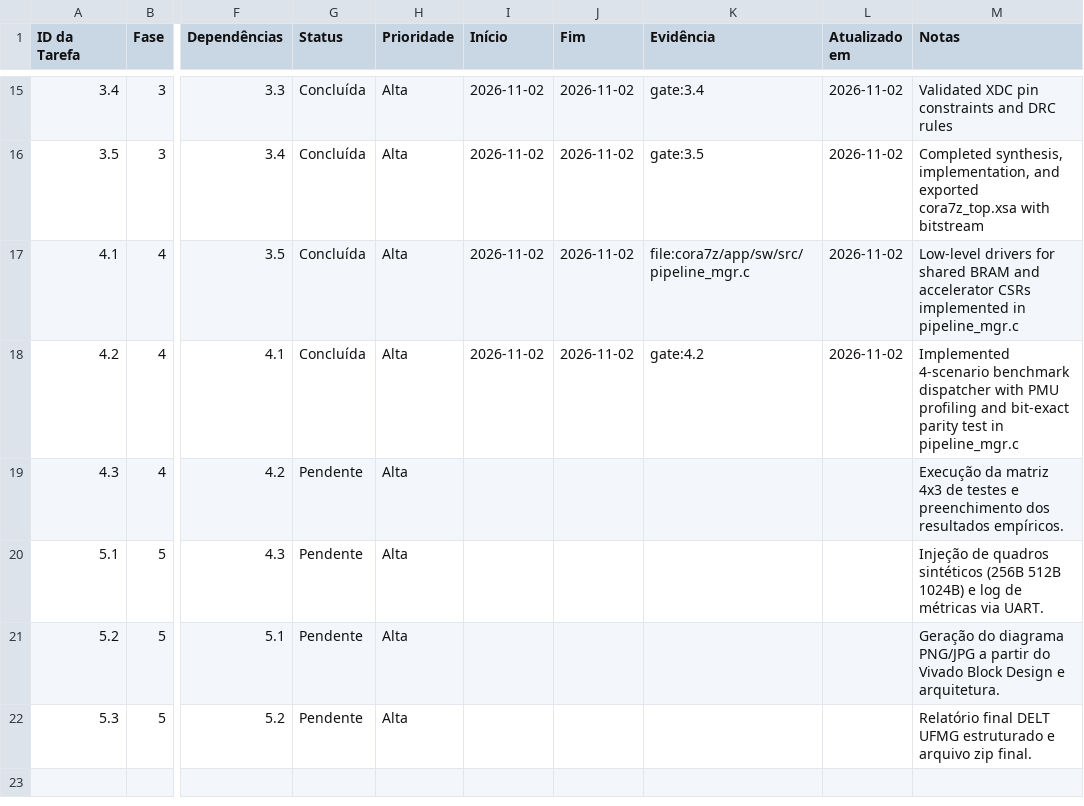
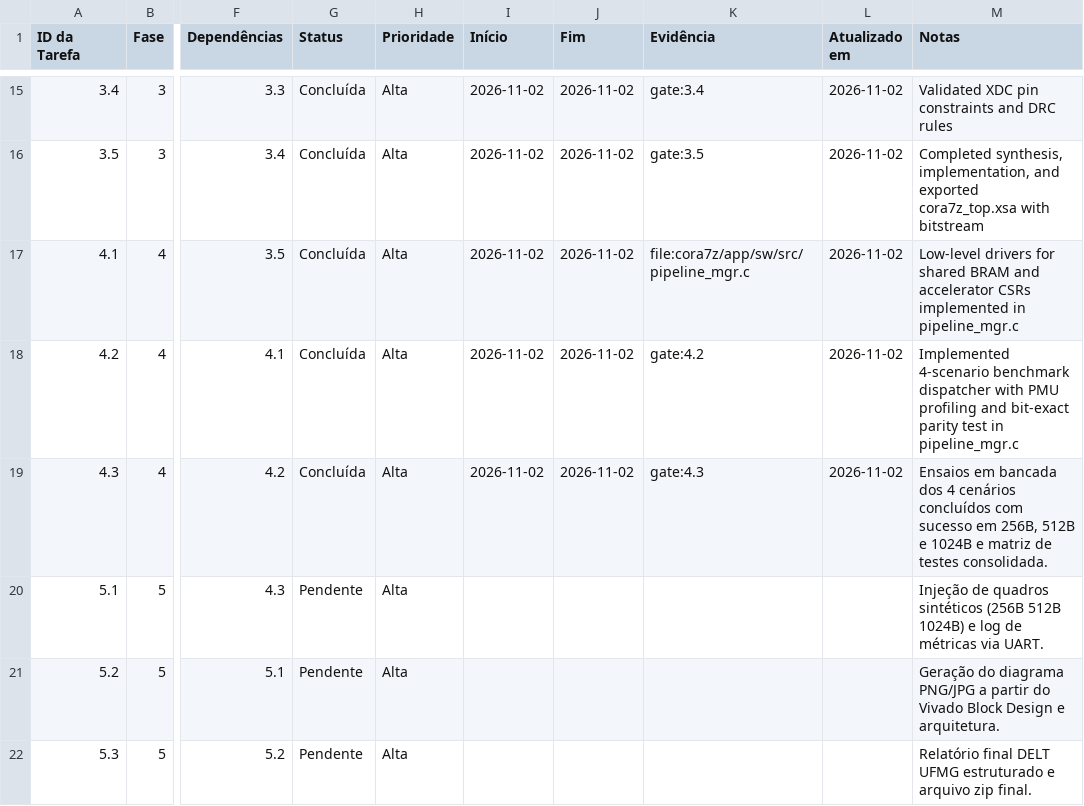
Before and after one commit to luishrmc/soc-proj, a CSV file: utils/plan/Cronograma_e_Tarefas.csv, drawn as a sheet; only a part is shown, gaps mark what is left out; the diff names each change by its address in the sheet, - before the commit and + after, or states it on an @@ line.

```diff
--- a/utils/plan/Cronograma_e_Tarefas.csv
+++ b/utils/plan/Cronograma_e_Tarefas.csv
-G19 (Status): Pendente
+G19 (Status): Concluída
-I19 (Início): (empty)
+I19 (Início): 2026-11-02
-J19 (Fim): (empty)
+J19 (Fim): 2026-11-02
-K19 (Evidência): (empty)
+K19 (Evidência): gate:4.3
-L19 (Atualizado em): (empty)
+L19 (Atualizado em): 2026-11-02
-M19 (Notas): Execução da matriz 4x3 de testes e preenchimento dos resultados empíricos.
+M19 (Notas): Ensaios em bancada dos 4 cenários concluídos com sucesso em 256B, 512B e 1024B e matriz de testes consolidada.
```
Also changed, not shown: utils/plan/Matriz_de_Testes_e_Métricas.csv, utils/plan/Riscos_e_Bloqueios.csv, 17 other files.
